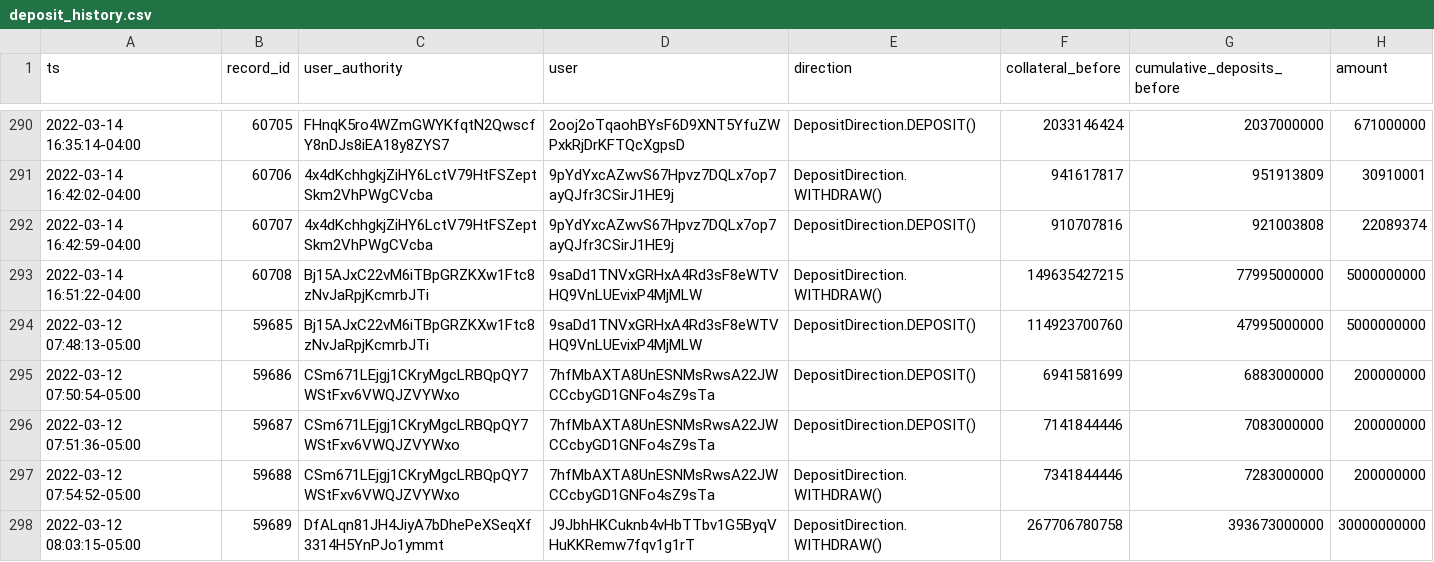
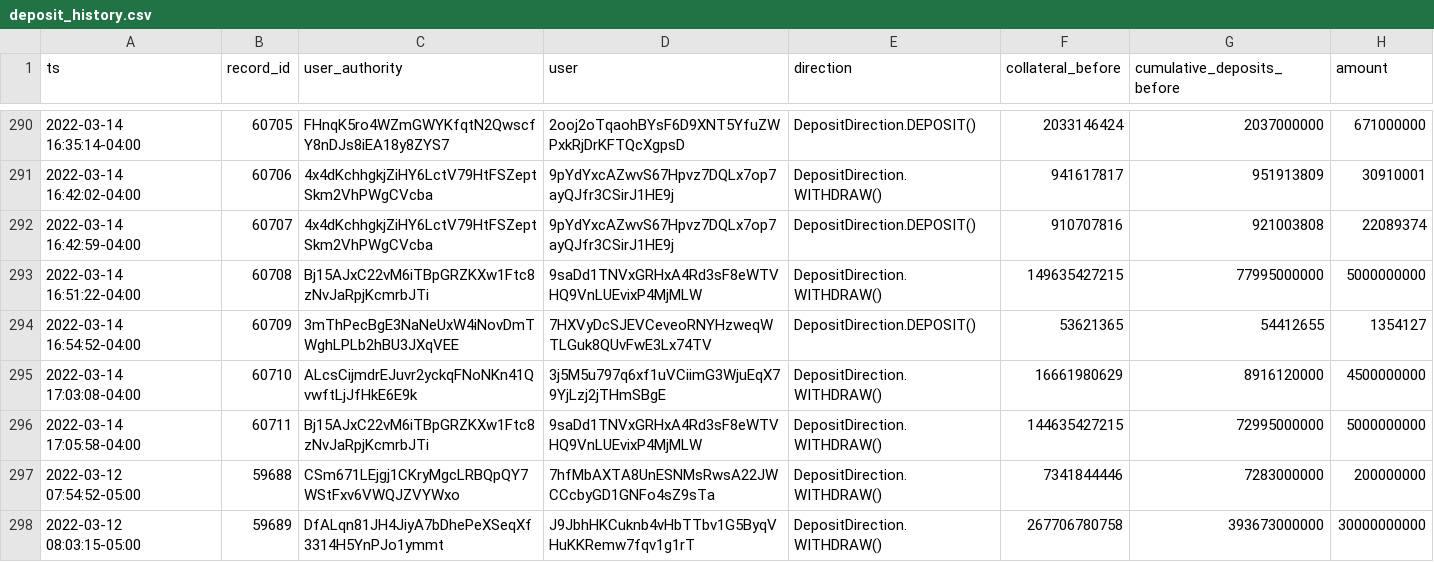
Before and after one commit to lmvdz/drift-flat-data, a CSV file: data/deposit_history.csv, drawn as a sheet; only a part is shown, gaps mark what is left out.

```diff
--- a/data/deposit_history.csv
+++ b/data/deposit_history.csv
@@ -293,5 +293,5 @@ ts,record_id,user_authority,user,direction,collateral_before,cumulative_deposits
 2022-03-14 16:51:22-04:00,60708,Bj15AJxC22vM6iTBpGRZKXw1Ftc8zNvJaRpjKcmrbJTi,9saDd1TNVxGRHxA4Rd3sF8eWTVHQ9VnLUEvixP4MjMLW,DepositDirection.WITHDRAW(),149635427215,77995000000,5000000000
-2022-03-12 07:48:13-05:00,59685,Bj15AJxC22vM6iTBpGRZKXw1Ftc8zNvJaRpjKcmrbJTi,9saDd1TNVxGRHxA4Rd3sF8eWTVHQ9VnLUEvixP4MjMLW,DepositDirection.DEPOSIT(),114923700760,47995000000,5000000000
-2022-03-12 07:50:54-05:00,59686,CSm671LEjgj1CKryMgcLRBQpQY7WStFxv6VWQJZVYWxo,7hfMbAXTA8UnESNMsRwsA22JWCCcbyGD1GNFo4sZ9sTa,DepositDirection.DEPOSIT(),6941581699,6883000000,200000000
-2022-03-12 07:51:36-05:00,59687,CSm671LEjgj1CKryMgcLRBQpQY7WStFxv6VWQJZVYWxo,7hfMbAXTA8UnESNMsRwsA22JWCCcbyGD1GNFo4sZ9sTa,DepositDirection.DEPOSIT(),7141844446,7083000000,200000000
+2022-03-14 16:54:52-04:00,60709,3mThPecBgE3NaNeUxW4iNovDmTWghLPLb2hBU3JXqVEE,7HXVyDcSJEVCeveoRNYHzweqWTLGuk8QUvFwE3Lx74TV,DepositDirection.DEPOSIT(),53621365,54412655,1354127
+2022-03-14 17:03:08-04:00,60710,ALcsCijmdrEJuvr2yckqFNoNKn41QvwftLjJfHkE6E9k,3j5M5u797q6xf1uVCiimG3WjuEqX79YjLzj2jTHmSBgE,DepositDirection.WITHDRAW(),16661980629,8916120000,4500000000
+2022-03-14 17:05:58-04:00,60711,Bj15AJxC22vM6iTBpGRZKXw1Ftc8zNvJaRpjKcmrbJTi,9saDd1TNVxGRHxA4Rd3sF8eWTVHQ9VnLUEvixP4MjMLW,DepositDirection.WITHDRAW(),144635427215,72995000000,5000000000
 2022-03-12 07:54:52-05:00,59688,CSm671LEjgj1CKryMgcLRBQpQY7WStFxv6VWQJZVYWxo,7hfMbAXTA8UnESNMsRwsA22JWCCcbyGD1GNFo4sZ9sTa,DepositDirection.WITHDRAW(),7341844446,7283000000,200000000
```
Also changed, not shown: data/fundingPayment_history.csv, data/fundingRate_history.csv, 5 other files.
